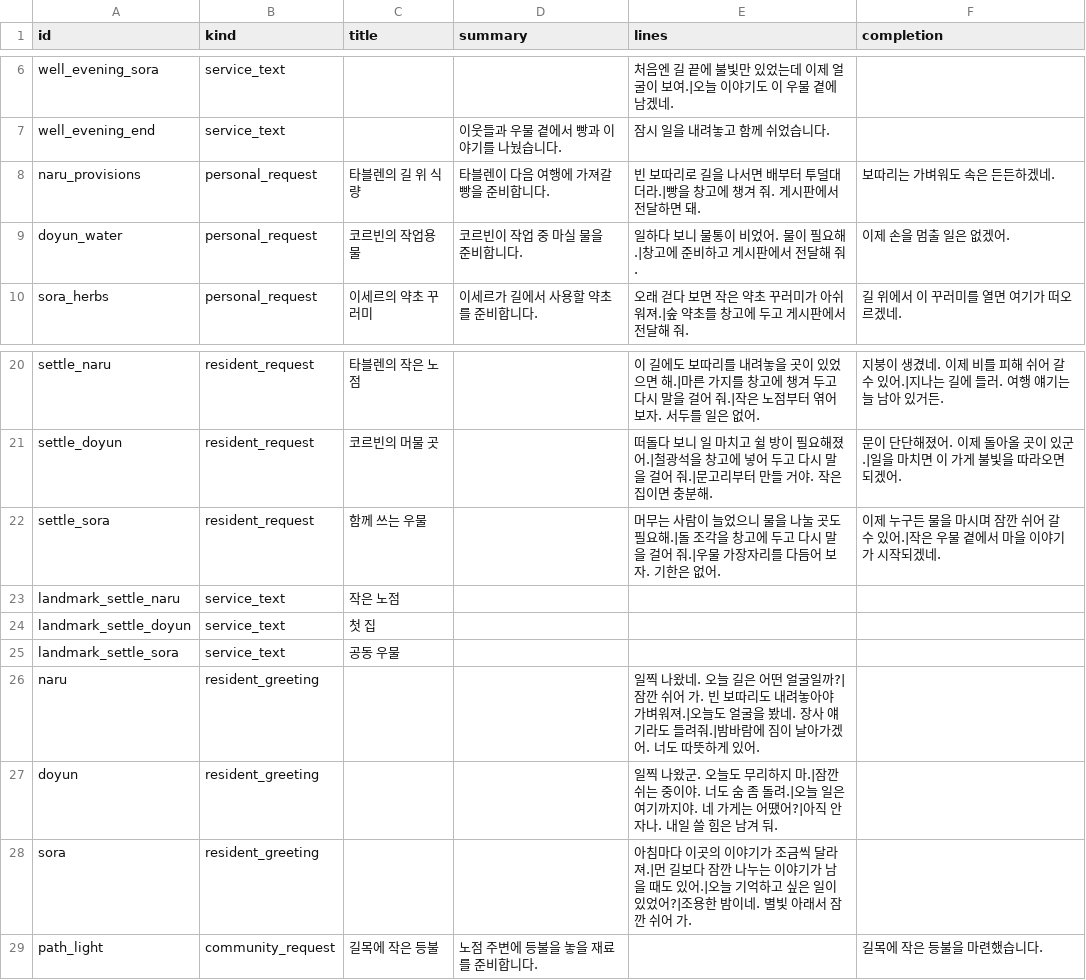
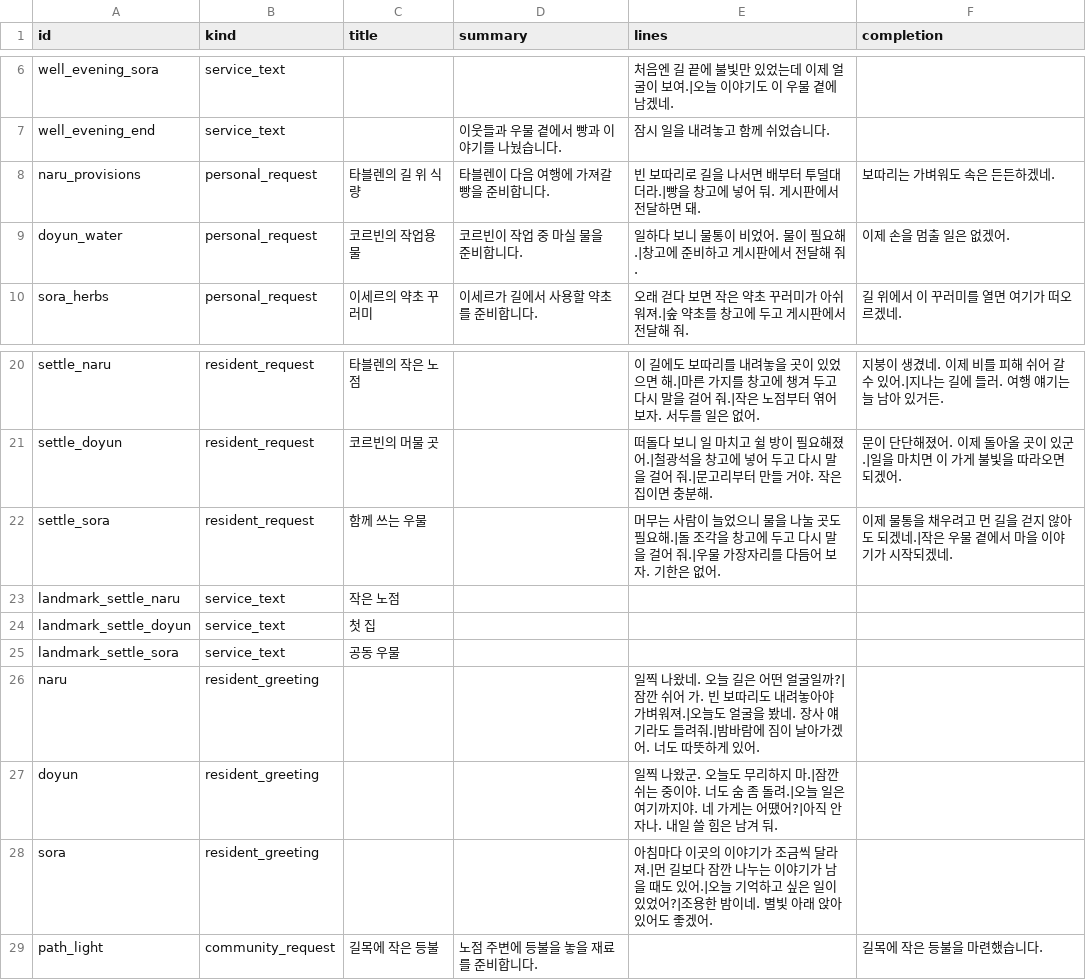
Before and after one commit to mayjohn66-cmd/project222, a CSV file: data/shop/requests/requests_text.csv, drawn as a sheet; only a part is shown, gaps mark what is left out.

```diff
--- a/data/shop/requests/requests_text.csv
+++ b/data/shop/requests/requests_text.csv
@@ -7,3 +7,3 @@ well_evening_sora,service_text,,,처음엔 길 끝에 불빛만 있었는데 이
 well_evening_end,service_text,,이웃들과 우물 곁에서 빵과 이야기를 나눴습니다.,잠시 일을 내려놓고 함께 쉬었습니다.,
-naru_provisions,personal_request,타블렌의 길 위 식량,타블렌이 다음 여행에 가져갈 빵을 준비합니다.,빈 보따리로 길을 나서면 배부터 투덜대더라.|빵을 창고에 챙겨 줘. 게시판에서 전달하면 돼.,보따리는 가벼워도 속은 든든하겠네.
+naru_provisions,personal_request,타블렌의 길 위 식량,타블렌이 다음 여행에 가져갈 빵을 준비합니다.,빈 보따리로 길을 나서면 배부터 투덜대더라.|빵을 창고에 넣어 둬. 게시판에서 전달하면 돼.,보따리는 가벼워도 속은 든든하겠네.
 doyun_water,personal_request,코르빈의 작업용 물,코르빈이 작업 중 마실 물을 준비합니다.,일하다 보니 물통이 비었어. 물이 필요해.|창고에 준비하고 게시판에서 전달해 줘.,이제 손을 멈출 일은 없겠어.
@@ -21,3 +21,3 @@ settle_naru,resident_request,타블렌의 작은 노점,,이 길에도 보따리
 settle_doyun,resident_request,코르빈의 머물 곳,,떠돌다 보니 일 마치고 쉴 방이 필요해졌어.|철광석을 창고에 넣어 두고 다시 말을 걸어 줘.|문고리부터 만들 거야. 작은 집이면 충분해.,문이 단단해졌어. 이제 돌아올 곳이 있군.|일을 마치면 이 가게 불빛을 따라오면 되겠어.
-settle_sora,resident_request,함께 쓰는 우물,,머무는 사람이 늘었으니 물을 나눌 곳도 필요해.|돌 조각을 창고에 두고 다시 말을 걸어 줘.|우물 가장자리를 다듬어 보자. 기한은 없어.,이제 누구든 물을 마시며 잠깐 쉬어 갈 수 있어.|작은 우물 곁에서 마을 이야기가 시작되겠네.
+settle_sora,resident_request,함께 쓰는 우물,,머무는 사람이 늘었으니 물을 나눌 곳도 필요해.|돌 조각을 창고에 두고 다시 말을 걸어 줘.|우물 가장자리를 다듬어 보자. 기한은 없어.,이제 물통을 채우려고 먼 길을 걷지 않아도 되겠네.|작은 우물 곁에서 마을 이야기가 시작되겠네.
 landmark_settle_naru,service_text,작은 노점,,,
@@ -27,3 +27,3 @@ naru,resident_greeting,,,일찍 나왔네. 오늘 길은 어떤 얼굴일까?|
 doyun,resident_greeting,,,일찍 나왔군. 오늘도 무리하지 마.|잠깐 쉬는 중이야. 너도 숨 좀 돌려.|오늘 일은 여기까지야. 네 가게는 어땠어?|아직 안 자나. 내일 쓸 힘은 남겨 둬.,
-sora,resident_greeting,,,아침마다 이곳의 이야기가 조금씩 달라져.|먼 길보다 잠깐 나누는 이야기가 남을 때도 있어.|오늘 기억하고 싶은 일이 있었어?|조용한 밤이네. 별빛 아래서 잠깐 쉬어 가.,
+sora,resident_greeting,,,아침마다 이곳의 이야기가 조금씩 달라져.|먼 길보다 잠깐 나누는 이야기가 남을 때도 있어.|오늘 기억하고 싶은 일이 있었어?|조용한 밤이네. 별빛 아래 앉아 있어도 좋겠어.,
 path_light,community_request,길목에 작은 등불,노점 주변에 등불을 놓을 재료를 준비합니다.,,길목에 작은 등불을 마련했습니다.
```
Also changed, not shown: docs/drafts/story/character_voices.csv, 12 other files.
